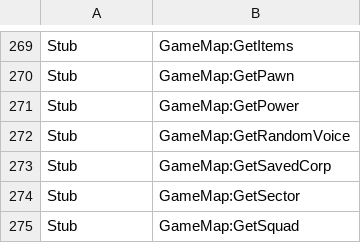
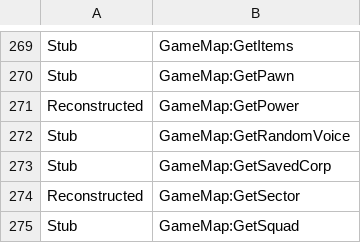
Before and after one commit to altiereslima/Into, a TSV file: re/evidencias/cobertura_api.tsv, drawn as a sheet; only a part is shown, gaps mark what is left out; the diff covers the shown part only.

```diff
--- a/re/evidencias/cobertura_api.tsv
+++ b/re/evidencias/cobertura_api.tsv
@@ -270,6 +270,6 @@ Stub	GameMap:GetItems
 Stub	GameMap:GetPawn
-Stub	GameMap:GetPower
+Reconstructed	GameMap:GetPower
 Stub	GameMap:GetRandomVoice
 Stub	GameMap:GetSavedCorp
-Stub	GameMap:GetSector
+Reconstructed	GameMap:GetSector
 Stub	GameMap:GetSquad
```
Also changed, not shown: 14 edited cells elsewhere in this file, re/evidencias/v1.2.93/lua_api_v2_all.csv, 37 other files.
